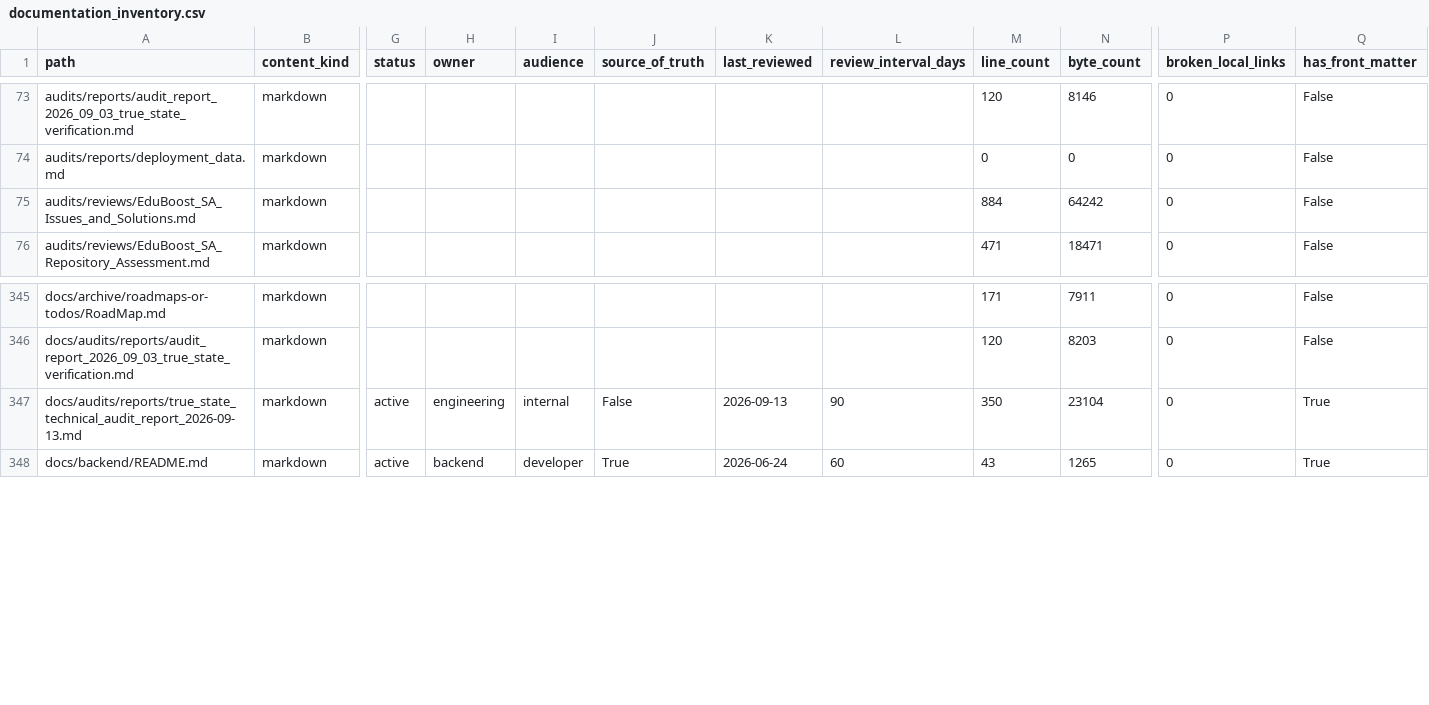
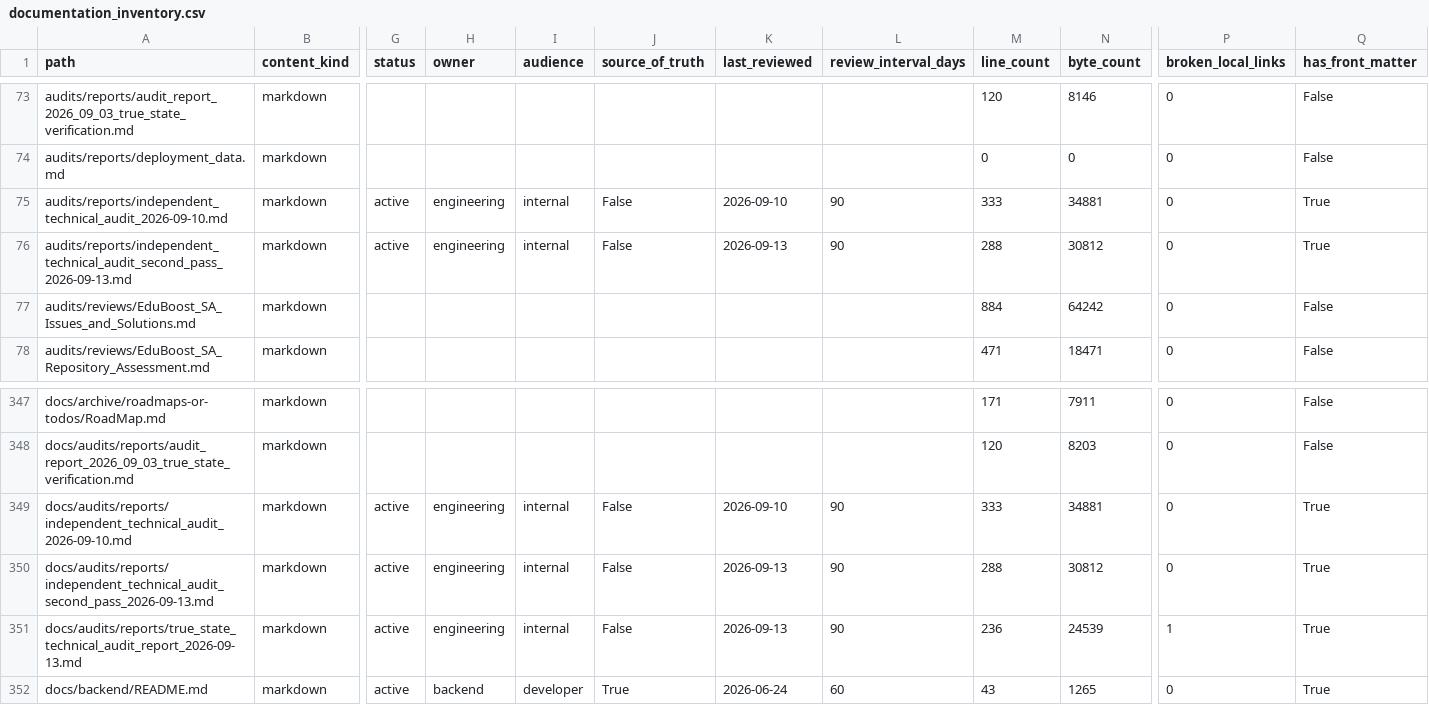
Before and after one commit to NkgoloL/Eduboost-V2, a CSV file: docs/generated/documentation_inventory.csv, drawn as a sheet; only a part is shown, gaps mark what is left out; addresses are those after the commit; rows hold the shown columns only; the diff names each change by its address in the sheet, - before the commit and + after, or states it on an @@ line.

Commit message:
docs(audit): commit 10-Sep and 13-Sep independent audits and synthesize true state report

```diff
--- a/docs/generated/documentation_inventory.csv
+++ b/docs/generated/documentation_inventory.csv
+row 75: audits/reports/independent_technical_audit_2026-09-10.md | markdown | active | engineering | internal | False | 2026-09-10 | 90 | 333 | 34881 | 0 | True
+row 76: audits/reports/independent_technical_audit_second_pass_2026-09-13.md | markdown | active | engineering | internal | False | 2026-09-13 | 90 | 288 | 30812 | 0 | True
+row 349: docs/audits/reports/independent_technical_audit_2026-09-10.md | markdown | active | engineering | internal | False | 2026-09-10 | 90 | 333 | 34881 | 0 | True
+row 350: docs/audits/reports/independent_technical_audit_second_pass_2026-09-13.md | markdown | active | engineering | internal | False | 2026-09-13 | 90 | 288 | 30812 | 0 | True
-M351 (line_count): 350
+M351 (line_count): 236
-N351 (byte_count): 23104
+N351 (byte_count): 24539
-P351 (broken_local_links): 0
+P351 (broken_local_links): 1
```
Also changed, not shown: 8 other files.
